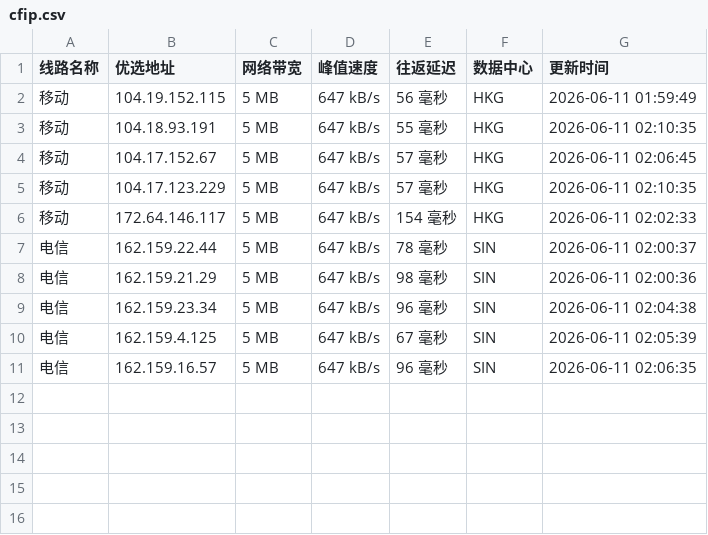
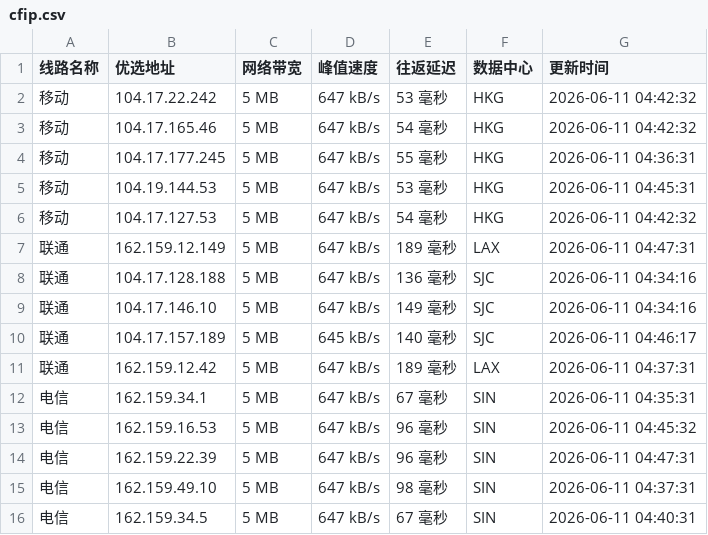
Before and after one commit to 748171997rui-afk/cfipyx, a CSV file: cfip.csv, drawn as a sheet.

```diff
--- a/cfip.csv
+++ b/cfip.csv
@@ -1,11 +1,16 @@
 线路名称,优选地址,网络带宽,峰值速度,往返延迟,数据中心,更新时间
-移动,104.19.152.115,5 MB,647 kB/s,56 毫秒,HKG,2026-06-11 01:59:49
-移动,104.18.93.191,5 MB,647 kB/s,55 毫秒,HKG,2026-06-11 02:10:35
-移动,104.17.152.67,5 MB,647 kB/s,57 毫秒,HKG,2026-06-11 02:06:45
-移动,104.17.123.229,5 MB,647 kB/s,57 毫秒,HKG,2026-06-11 02:10:35
-移动,172.64.146.117,5 MB,647 kB/s,154 毫秒,HKG,2026-06-11 02:02:33
-电信,162.159.22.44,5 MB,647 kB/s,78 毫秒,SIN,2026-06-11 02:00:37
-电信,162.159.21.29,5 MB,647 kB/s,98 毫秒,SIN,2026-06-11 02:00:36
-电信,162.159.23.34,5 MB,647 kB/s,96 毫秒,SIN,2026-06-11 02:04:38
-电信,162.159.4.125,5 MB,647 kB/s,67 毫秒,SIN,2026-06-11 02:05:39
-电信,162.159.16.57,5 MB,647 kB/s,96 毫秒,SIN,2026-06-11 02:06:35
+移动,104.17.22.242,5 MB,647 kB/s,53 毫秒,HKG,2026-06-11 04:42:32
+移动,104.17.165.46,5 MB,647 kB/s,54 毫秒,HKG,2026-06-11 04:42:32
+移动,104.17.177.245,5 MB,647 kB/s,55 毫秒,HKG,2026-06-11 04:36:31
+移动,104.19.144.53,5 MB,647 kB/s,53 毫秒,HKG,2026-06-11 04:45:31
+移动,104.17.127.53,5 MB,647 kB/s,54 毫秒,HKG,2026-06-11 04:42:32
+联通,162.159.12.149,5 MB,647 kB/s,189 毫秒,LAX,2026-06-11 04:47:31
+联通,104.17.128.188,5 MB,647 kB/s,136 毫秒,SJC,2026-06-11 04:34:16
+联通,104.17.146.10,5 MB,647 kB/s,149 毫秒,SJC,2026-06-11 04:34:16
+联通,104.17.157.189,5 MB,645 kB/s,140 毫秒,SJC,2026-06-11 04:46:17
+联通,162.159.12.42,5 MB,647 kB/s,189 毫秒,LAX,2026-06-11 04:37:31
+电信,162.159.34.1,5 MB,647 kB/s,67 毫秒,SIN,2026-06-11 04:35:31
+电信,162.159.16.53,5 MB,647 kB/s,96 毫秒,SIN,2026-06-11 04:45:32
+电信,162.159.22.39,5 MB,647 kB/s,96 毫秒,SIN,2026-06-11 04:47:31
+电信,162.159.49.10,5 MB,647 kB/s,98 毫秒,SIN,2026-06-11 04:37:31
+电信,162.159.34.5,5 MB,647 kB/s,67 毫秒,SIN,2026-06-11 04:40:31
```
Also changed, not shown: 1 other file.
